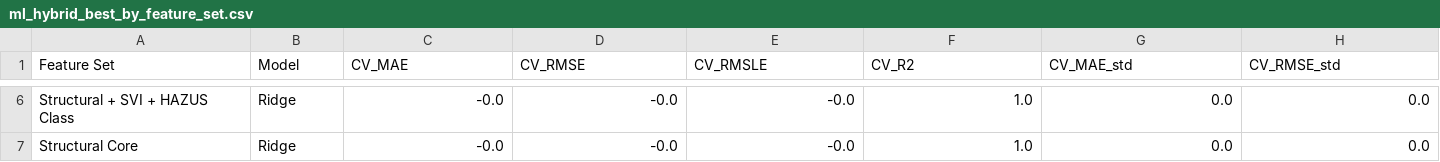
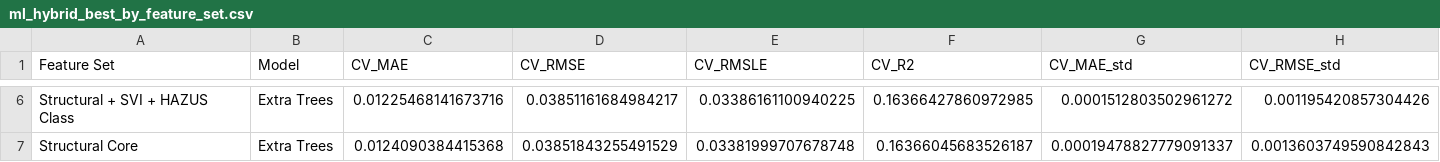
Before and after one commit to noyo12394/Cat-411-Project-Northridge-Bridge, a CSV file: data/processed/ml_hybrid_best_by_feature_set.csv, drawn as a sheet; only a part is shown, gaps mark what is left out; the diff covers the shown part only; the diff names each change by its address in the sheet, - before the commit and + after, or states it on an @@ line.

```diff
--- a/data/processed/ml_hybrid_best_by_feature_set.csv
+++ b/data/processed/ml_hybrid_best_by_feature_set.csv
-B6:B7 (Model): Ridge
+B6:B7 (Model): Extra Trees
-C6 (CV_MAE): -0.0
+C6 (CV_MAE): 0.01225468141673716
-D6 (CV_RMSE): -0.0
+D6 (CV_RMSE): 0.03851161684984217
-E6 (CV_RMSLE): -0.0
+E6 (CV_RMSLE): 0.03386161100940225
-F6 (CV_R2): 1.0
+F6 (CV_R2): 0.16366427860972985
-G6 (CV_MAE_std): 0.0
+G6 (CV_MAE_std): 0.0001512803502961272
-H6 (CV_RMSE_std): 0.0
+H6 (CV_RMSE_std): 0.001195420857304426
-C7 (CV_MAE): -0.0
+C7 (CV_MAE): 0.0124090384415368
-D7 (CV_RMSE): -0.0
+D7 (CV_RMSE): 0.03851843255491529
-E7 (CV_RMSLE): -0.0
+E7 (CV_RMSLE): 0.03381999707678748
-F7 (CV_R2): 1.0
+F7 (CV_R2): 0.16366045683526187
-G7 (CV_MAE_std): 0.0
+G7 (CV_MAE_std): 0.00019478827779091337
-H7 (CV_RMSE_std): 0.0
+H7 (CV_RMSE_std): 0.0013603749590842843
```
Also changed, not shown: 88 edited cells elsewhere in this file, data/processed/ml_feature_screen_mutual_info.csv, data/processed/ml_recommended_hybrid_feature_importance.csv, 28 other files.
